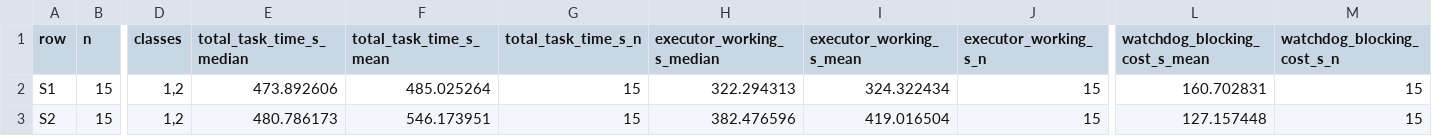
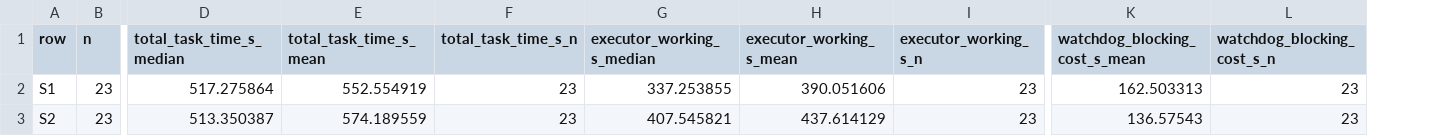
Before and after one commit to mohammadnsr1/WatchDog_V1, a CSV file: analysis/out/table_cost.csv, drawn as a sheet; only a part is shown, gaps mark what is left out; removed rows and columns are numbered as before the commit, all else as after; the diff covers the shown part only; the diff names each change by its address in the sheet, - before the commit and + after, or states it on an @@ line.

Commit message:
Refactor table_cost documentation and update data handling for Class 1-2 runs

```diff
--- a/analysis/out/table_cost.csv
+++ b/analysis/out/table_cost.csv
-column D (classes), rows 2-3: 1,2 | 1,2
-B2:B3 (n): 15
+B2:B3 (n): 23
-D2 (total_task_time_s_median): 473.892606
+D2 (total_task_time_s_median): 517.275864
-E2 (total_task_time_s_mean): 485.025264
+E2 (total_task_time_s_mean): 552.554919
-F2:F3 (total_task_time_s_n): 15
+F2:F3 (total_task_time_s_n): 23
-G2 (executor_working_s_median): 322.294313
+G2 (executor_working_s_median): 337.253855
-H2 (executor_working_s_mean): 324.322434
+H2 (executor_working_s_mean): 390.051606
-I2:I3 (executor_working_s_n): 15
+I2:I3 (executor_working_s_n): 23
-K2 (watchdog_blocking_cost_s_mean): 160.702831
+K2 (watchdog_blocking_cost_s_mean): 162.503313
-L2:L3 (watchdog_blocking_cost_s_n): 15
+L2:L3 (watchdog_blocking_cost_s_n): 23
-D3 (total_task_time_s_median): 480.786173
+D3 (total_task_time_s_median): 513.350387
-E3 (total_task_time_s_mean): 546.173951
+E3 (total_task_time_s_mean): 574.189559
-G3 (executor_working_s_median): 382.476596
+G3 (executor_working_s_median): 407.545821
-H3 (executor_working_s_mean): 419.016504
+H3 (executor_working_s_mean): 437.614129
-K3 (watchdog_blocking_cost_s_mean): 127.157448
+K3 (watchdog_blocking_cost_s_mean): 136.57543
```
Also changed, not shown: 107 edited cells elsewhere in this file, 3 other files.
